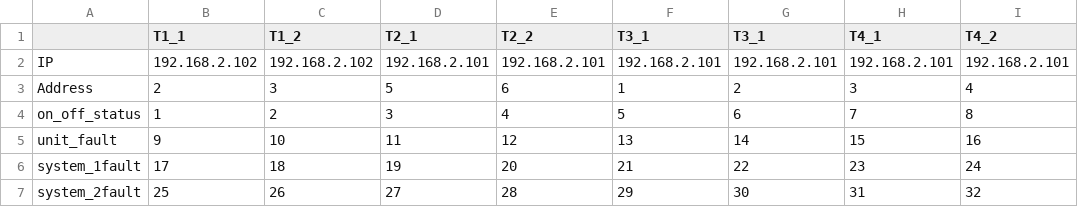
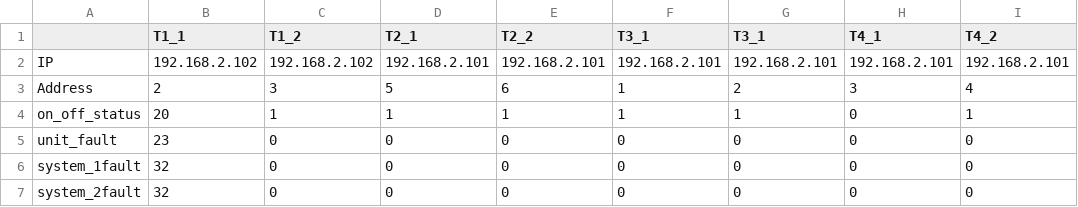
Before and after one commit to HarisHidayatul/usr_dr_device, a CSV file: alarm_temp - Copy.csv, drawn as a sheet; only a part is shown; the diff covers the shown part only.

```diff
--- a/alarm_temp - Copy.csv
+++ b/alarm_temp - Copy.csv
@@ -3,5 +3,5 @@ IP,192.168.2.102,192.168.2.102,192.168.2.101,192.168.2.101,192.168.2.101,192.168
 Address,2,3,5,6,1,2,3,4
-on_off_status,1,2,3,4,5,6,7,8
-unit_fault,9,10,11,12,13,14,15,16
-system_1fault,17,18,19,20,21,22,23,24
-system_2fault,25,26,27,28,29,30,31,32
+on_off_status,20,1,1,1,1,1,0,1
+unit_fault,23,0,0,0,0,0,0,0
+system_1fault,32,0,0,0,0,0,0,0
+system_2fault,32,0,0,0,0,0,0,0
```
Also changed, not shown: 7 added rows and 8 edited cells elsewhere in this file, chiller_board.csv, 2 other files.
